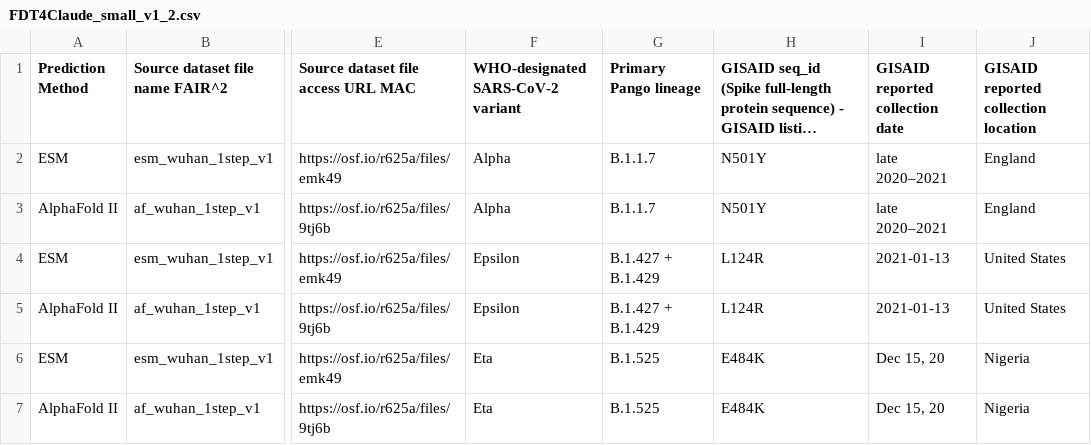
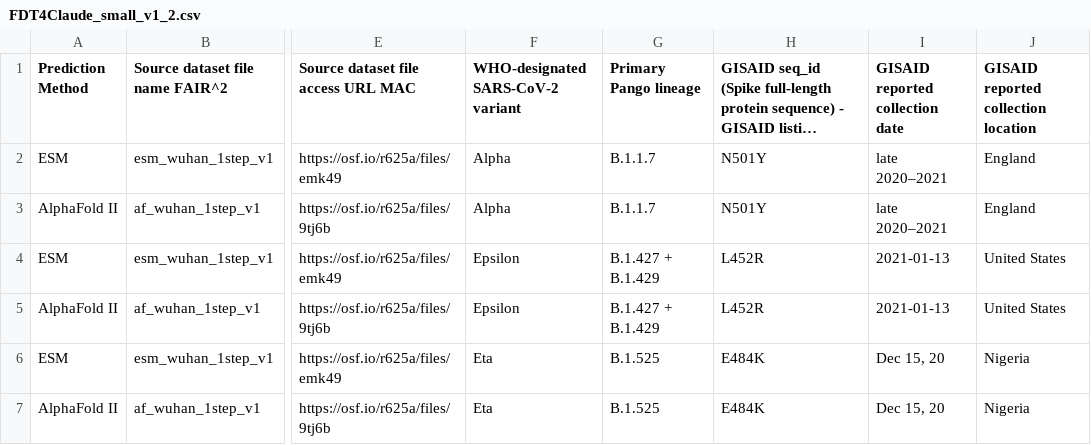
Before and after one commit to easchultes/mac-fdt-staging, a CSV file: data/FDT4Claude_small_v1_2.csv, drawn as a sheet; only a part is shown, gaps mark what is left out; long unchanged cells end in …; the diff names each change by its address in the sheet, - before the commit and + after, or states it on an @@ line.

```diff
--- a/data/FDT4Claude_small_v1_2.csv
+++ b/data/FDT4Claude_small_v1_2.csv
-H4:H5: L124R
+H4:H5: L452R
```
Also changed, not shown: 6 other files.
